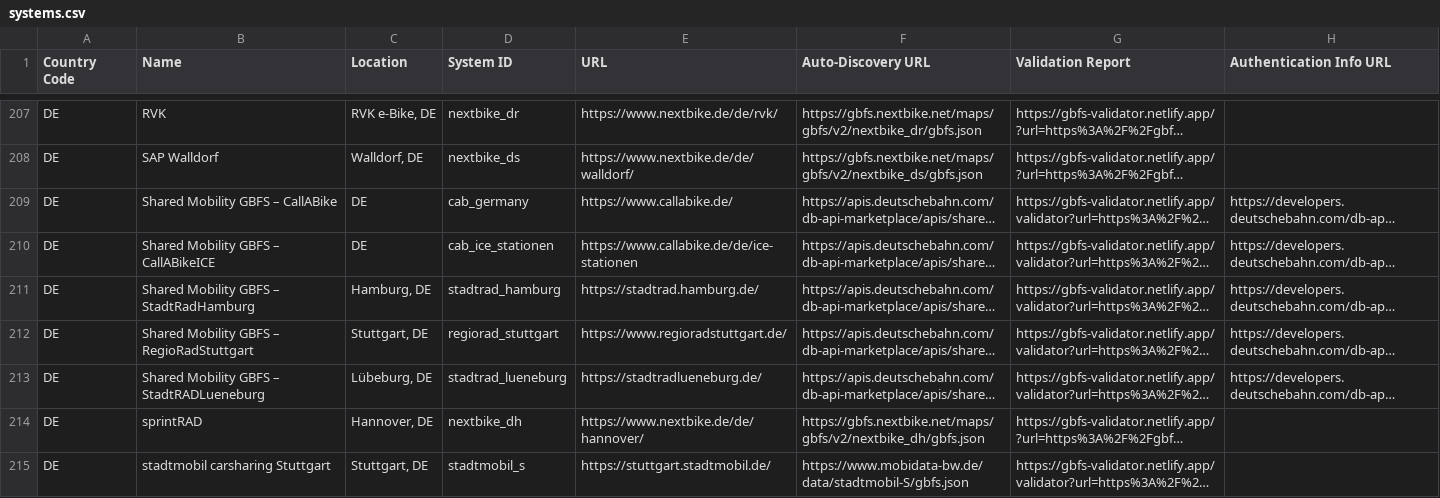
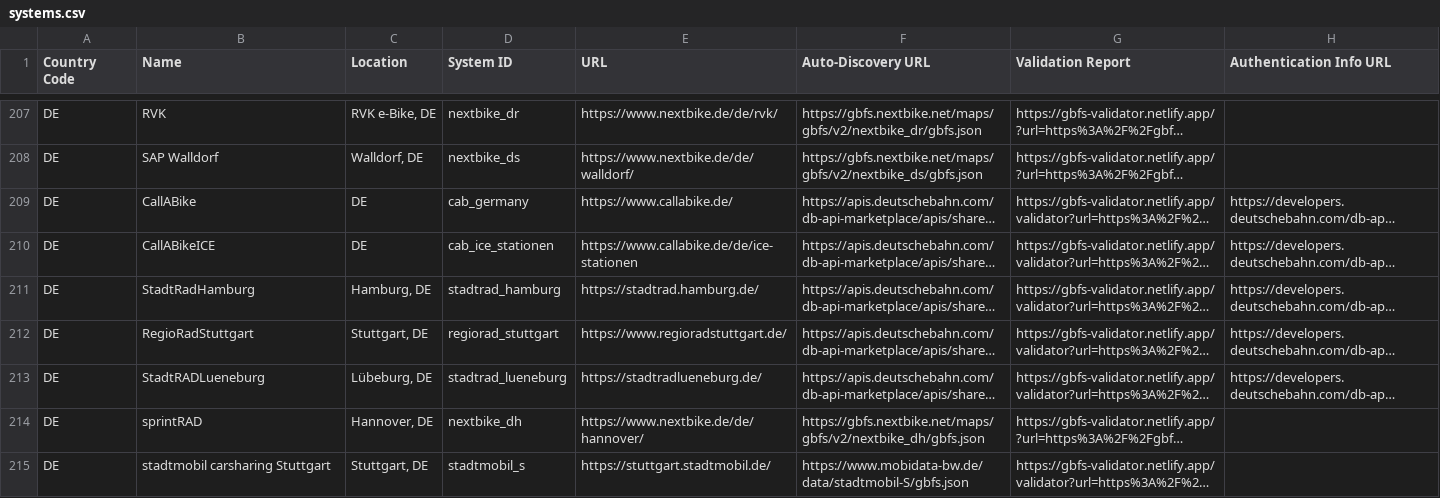
Before and after one commit to MobilityData/gbfs, a CSV file: systems.csv, drawn as a sheet; only a part is shown, gaps mark what is left out; long unchanged cells end in …; the diff names each change by its address in the sheet, - before the commit and + after, or states it on an @@ line.

Commit message:
Update systems.csv
Co-authored-by: Fabien Richard-Allouard <fabien@mobilitydata.org>

```diff
--- a/systems.csv
+++ b/systems.csv
-B209 (Name): Shared Mobility GBFS – CallABike
+B209 (Name): CallABike
-B210 (Name): Shared Mobility GBFS – CallABikeICE
+B210 (Name): CallABikeICE
-B211 (Name): Shared Mobility GBFS – StadtRadHamburg
+B211 (Name): StadtRadHamburg
-B212 (Name): Shared Mobility GBFS – RegioRadStuttgart
+B212 (Name): RegioRadStuttgart
-B213 (Name): Shared Mobility GBFS – StadtRADLueneburg
+B213 (Name): StadtRADLueneburg
```
